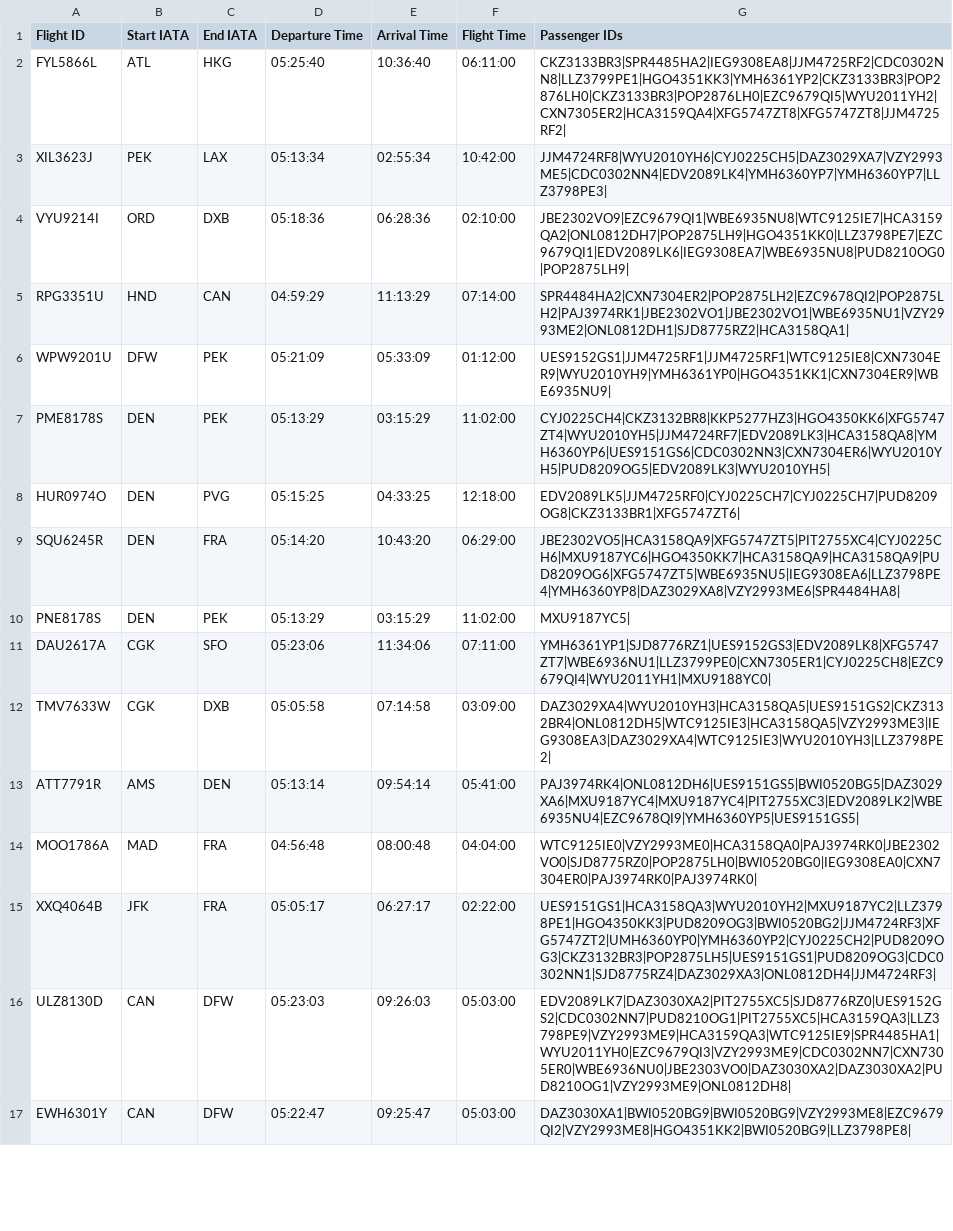
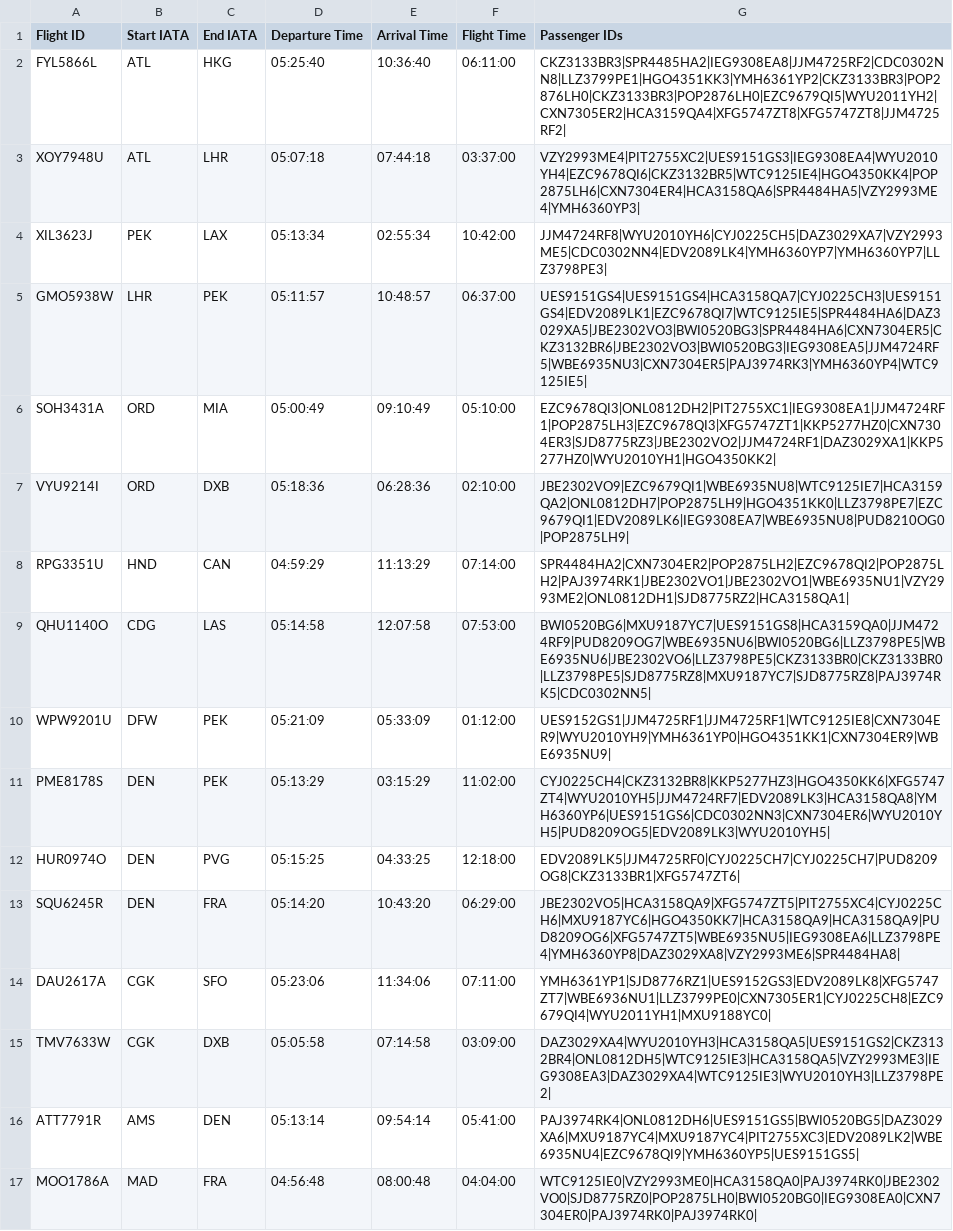
Before and after one commit to YJoe/MapReduceIsh, a CSV file: objective2.csv, drawn as a sheet; only a part is shown; the shorter side is filled out with more unchanged rows; the diff covers the shown part only.

```diff
--- a/objective2.csv
+++ b/objective2.csv
@@ -2,5 +2,9 @@ Flight ID, Start IATA, End IATA, Departure Time, Arrival Time, Flight Time, Pass
 FYL5866L, ATL, HKG, 05:25:40, 10:36:40, 06:11:00, CKZ3133BR3|SPR4485HA2|IEG9308EA8|JJM4725RF2|CDC0302NN8|LLZ3799PE1|HGO4351KK3|YMH6361YP2|CKZ3133BR3|POP2876LH0|CKZ3133BR3|POP2876LH0|EZC9679QI5|WYU2011YH2|CXN7305ER2|HCA3159QA4|XFG5747ZT8|XFG5747ZT8|JJM4725RF2|
+XOY7948U, ATL, LHR, 05:07:18, 07:44:18, 03:37:00, VZY2993ME4|PIT2755XC2|UES9151GS3|IEG9308EA4|WYU2010YH4|EZC9678QI6|CKZ3132BR5|WTC9125IE4|HGO4350KK4|POP2875LH6|CXN7304ER4|HCA3158QA6|SPR4484HA5|VZY2993ME4|YMH6360YP3|
 XIL3623J, PEK, LAX, 05:13:34, 02:55:34, 10:42:00, JJM4724RF8|WYU2010YH6|CYJ0225CH5|DAZ3029XA7|VZY2993ME5|CDC0302NN4|EDV2089LK4|YMH6360YP7|YMH6360YP7|LLZ3798PE3|
+GMO5938W, LHR, PEK, 05:11:57, 10:48:57, 06:37:00, UES9151GS4|UES9151GS4|HCA3158QA7|CYJ0225CH3|UES9151GS4|EDV2089LK1|EZC9678QI7|WTC9125IE5|SPR4484HA6|DAZ3029XA5|JBE2302VO3|BWI0520BG3|SPR4484HA6|CXN7304ER5|CKZ3132BR6|JBE2302VO3|BWI0520BG3|IEG9308EA5|JJM4724RF5|WBE6935NU3|CXN7304ER5|PAJ3974RK3|YMH6360YP4|WTC9125IE5|
+SOH3431A, ORD, MIA, 05:00:49, 09:10:49, 05:10:00, EZC9678QI3|ONL0812DH2|PIT2755XC1|IEG9308EA1|JJM4724RF1|POP2875LH3|EZC9678QI3|XFG5747ZT1|KKP5277HZ0|CXN7304ER3|SJD8775RZ3|JBE2302VO2|JJM4724RF1|DAZ3029XA1|KKP5277HZ0|WYU2010YH1|HGO4350KK2|
 VYU9214I, ORD, DXB, 05:18:36, 06:28:36, 02:10:00, JBE2302VO9|EZC9679QI1|WBE6935NU8|WTC9125IE7|HCA3159QA2|ONL0812DH7|POP2875LH9|HGO4351KK0|LLZ3798PE7|EZC9679QI1|EDV2089LK6|IEG9308EA7|WBE6935NU8|PUD8210OG0|POP2875LH9|
 RPG3351U, HND, CAN, 04:59:29, 11:13:29, 07:14:00, SPR4484HA2|CXN7304ER2|POP2875LH2|EZC9678QI2|POP2875LH2|PAJ3974RK1|JBE2302VO1|JBE2302VO1|WBE6935NU1|VZY2993ME2|ONL0812DH1|SJD8775RZ2|HCA3158QA1|
+QHU1140O, CDG, LAS, 05:14:58, 12:07:58, 07:53:00, BWI0520BG6|MXU9187YC7|UES9151GS8|HCA3159QA0|JJM4724RF9|PUD8209OG7|WBE6935NU6|BWI0520BG6|LLZ3798PE5|WBE6935NU6|JBE2302VO6|LLZ3798PE5|CKZ3133BR0|CKZ3133BR0|LLZ3798PE5|SJD8775RZ8|MXU9187YC7|SJD8775RZ8|PAJ3974RK5|CDC0302NN5|
 WPW9201U, DFW, PEK, 05:21:09, 05:33:09, 01:12:00, UES9152GS1|JJM4725RF1|JJM4725RF1|WTC9125IE8|CXN7304ER9|WYU2010YH9|YMH6361YP0|HGO4351KK1|CXN7304ER9|WBE6935NU9|
@@ -9,3 +13,2 @@ HUR0974O, DEN, PVG, 05:15:25, 04:33:25, 12:18:00, EDV2089LK5|JJM4725RF0|CYJ0225C
 SQU6245R, DEN, FRA, 05:14:20, 10:43:20, 06:29:00, JBE2302VO5|HCA3158QA9|XFG5747ZT5|PIT2755XC4|CYJ0225CH6|MXU9187YC6|HGO4350KK7|HCA3158QA9|HCA3158QA9|PUD8209OG6|XFG5747ZT5|WBE6935NU5|IEG9308EA6|LLZ3798PE4|YMH6360YP8|DAZ3029XA8|VZY2993ME6|SPR4484HA8|
-PNE8178S, DEN, PEK, 05:13:29, 03:15:29, 11:02:00, MXU9187YC5|
 DAU2617A, CGK, SFO, 05:23:06, 11:34:06, 07:11:00, YMH6361YP1|SJD8776RZ1|UES9152GS3|EDV2089LK8|XFG5747ZT7|WBE6936NU1|LLZ3799PE0|CXN7305ER1|CYJ0225CH8|EZC9679QI4|WYU2011YH1|MXU9188YC0|
```
Also changed, not shown: 6 added rows elsewhere in this file, objective3.csv, 5 other files.
